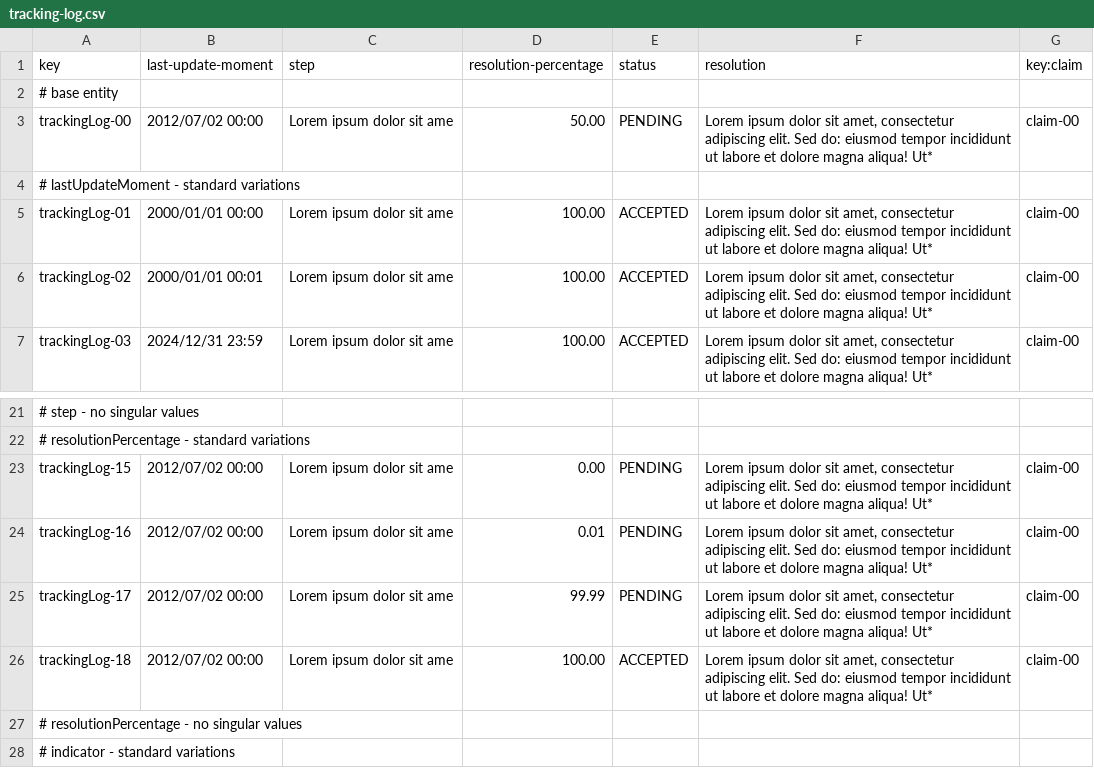
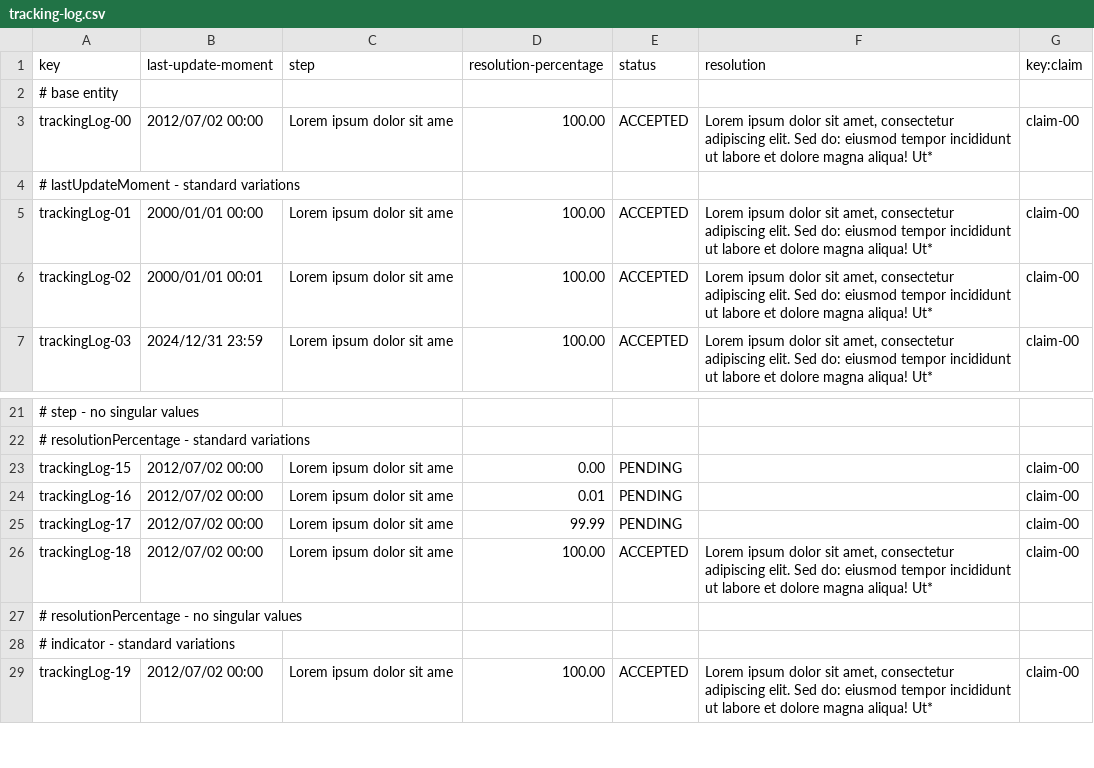
Before and after one commit to pabniecor/Acme-ANS-C3, a CSV file: src/main/resources/WEB-INF/data/sample/tracking-log.csv, drawn as a sheet; only a part is shown, gaps mark what is left out; the shorter side is filled out with more unchanged rows; the diff names each change by its address in the sheet, - before the commit and + after, or states it on an @@ line.

Commit message:
Changes on trackingLogValidator and trackingLog.csv

```diff
--- a/src/main/resources/WEB-INF/data/sample/tracking-log.csv
+++ b/src/main/resources/WEB-INF/data/sample/tracking-log.csv
-D3 (resolution-percentage): 50.00
+D3 (resolution-percentage): 100.00
-E3 (status): PENDING
+E3 (status): ACCEPTED
-F23:F25 (resolution): Lorem ipsum dolor sit amet, consectetur adipiscing elit. Sed do: eiusmod tempor incididunt ut labore et dolore magna aliqua! Ut*
+F23:F25 (resolution): (empty)
```
Also changed, not shown: 3 other files.
